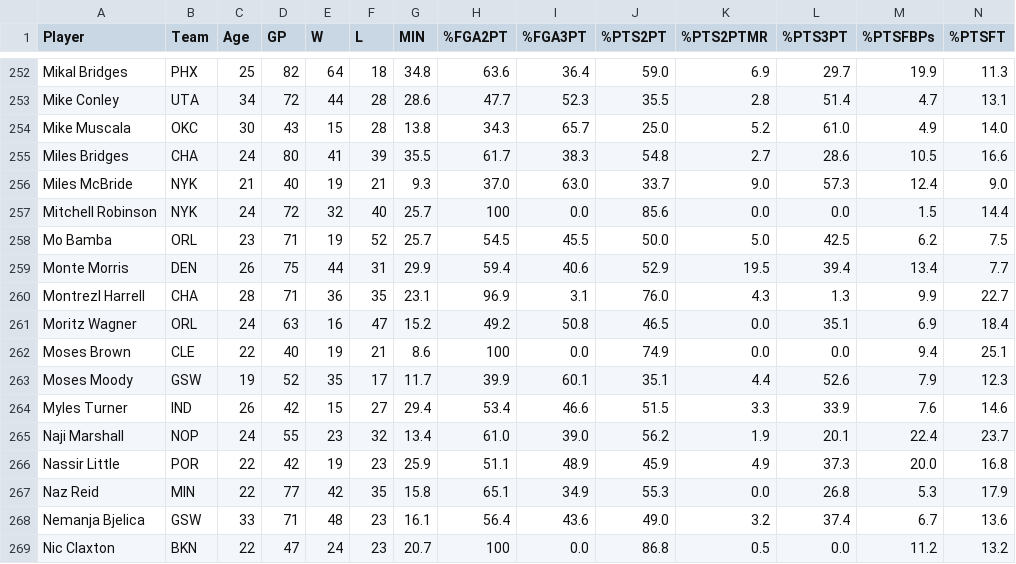
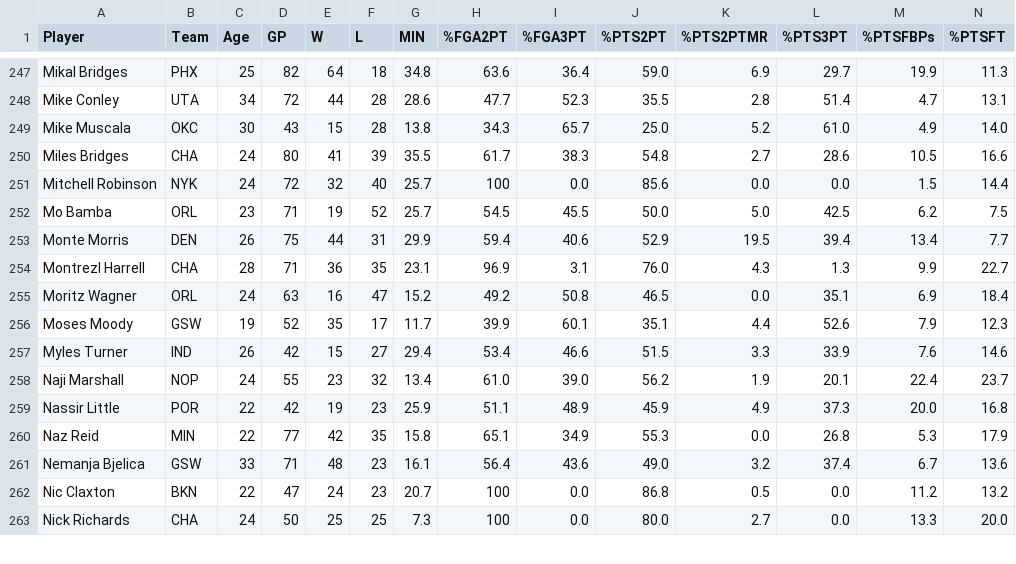
Before and after one commit to dracos-l/Pickup_Comps, a CSV file: Pickup_Comps_Inner/CSV_Data/General_Scoring.csv, drawn as a sheet; only a part is shown, gaps mark what is left out; the shorter side is filled out with more unchanged rows; rows hold the shown columns only; the diff covers the shown part only; the diff names each change by its address in the sheet, - before the commit and + after, or states it on an @@ line.

```diff
--- a/Pickup_Comps_Inner/CSV_Data/General_Scoring.csv
+++ b/Pickup_Comps_Inner/CSV_Data/General_Scoring.csv
-row 256: Miles McBride | NYK | 21 | 40 | 19 | 21 | 9.3 | 37.0 | 63.0 | 33.7 | 9.0 | 57.3 | 12.4 | 9.0
-row 262: Moses Brown | CLE | 22 | 40 | 19 | 21 | 8.6 | 100 | 0.0 | 74.9 | 0.0 | 0.0 | 9.4 | 25.1
```
Also changed, not shown: 5 removed rows elsewhere in this file, 5 other files.
